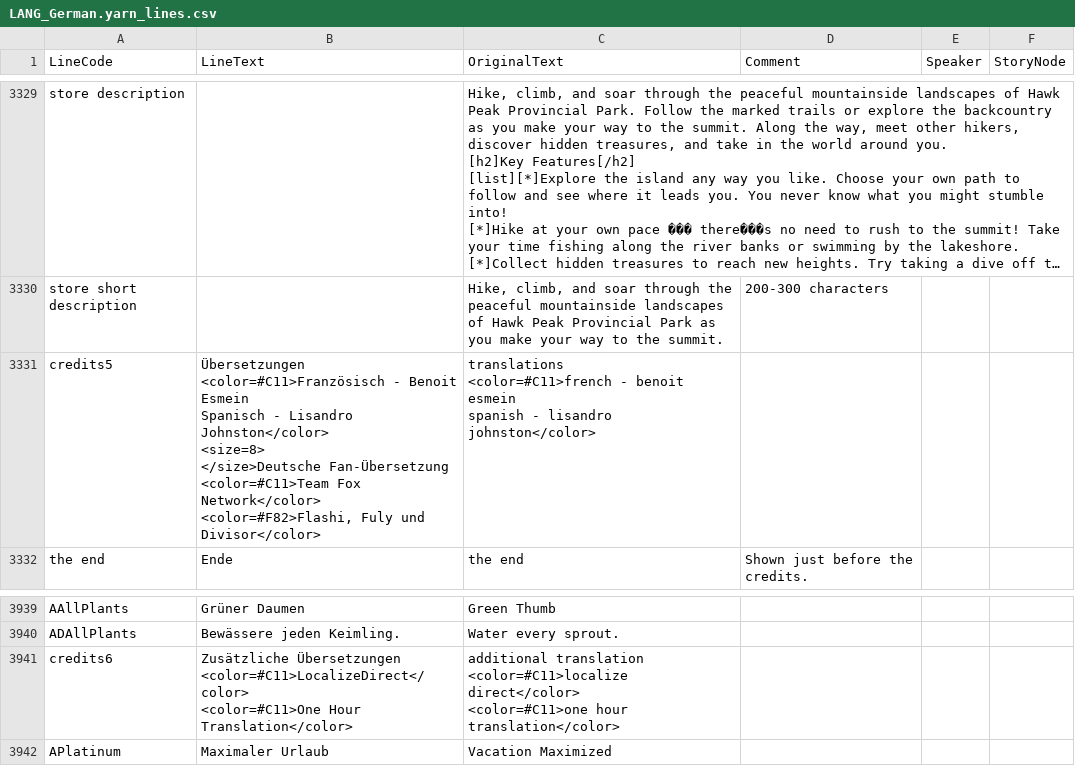
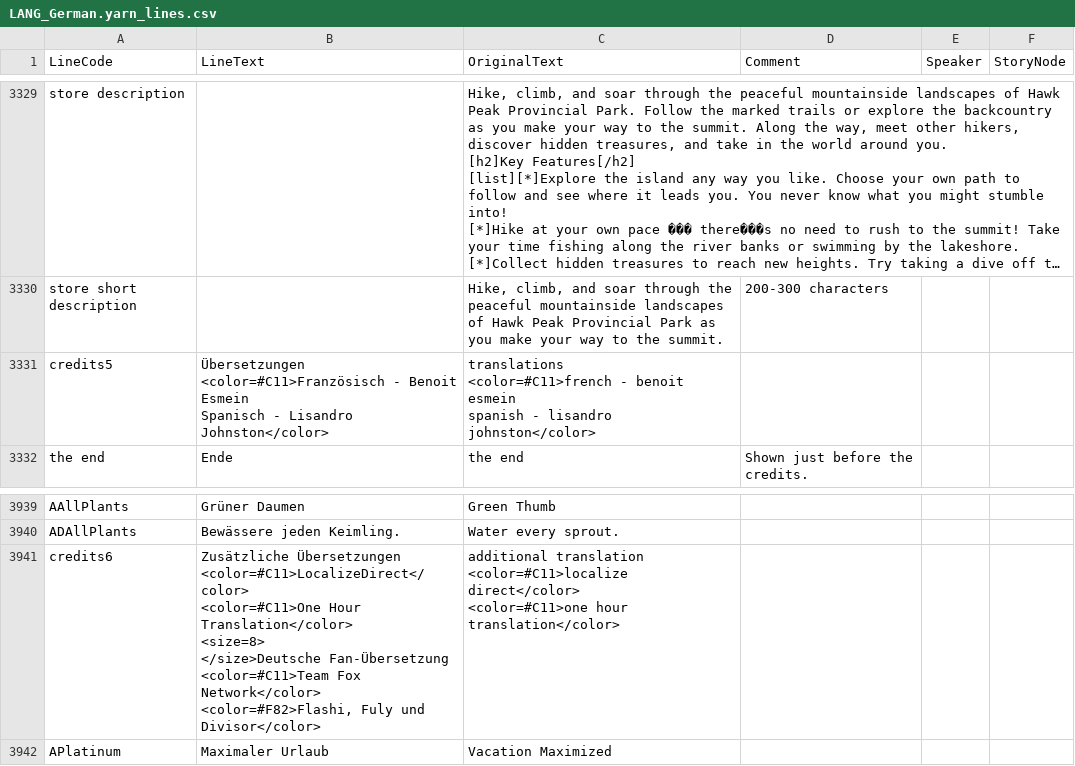
Before and after one commit to Divisor82/ashorthike-translation-de, a CSV file: LANG_German.yarn_lines.csv, drawn as a sheet; only a part is shown, gaps mark what is left out; long unchanged cells end in …; ↵ is a line break in a cell; the diff names each change by its address in the sheet, - before the commit and + after, or states it on an @@ line.

Commit message:
moved credits for german fan translation from credit screen 5 to credit screen 6

```diff
--- a/LANG_German.yarn_lines.csv
+++ b/LANG_German.yarn_lines.csv
-B3331 (LineText): …Lisandro Johnston</color> ↵ <size=8> ↵ </size>Deutsche Fan-Übersetzung ↵ <color=#C11>Team Fox Network</color> ↵ <color=#F82>Flashi, Fuly und Divisor</color>
+B3331 (LineText): …Lisandro Johnston</color>
-B3941 (LineText): …Hour Translation</color>
+B3941 (LineText): …Hour Translation</color> ↵ <size=8> ↵ </size>Deutsche Fan-Übersetzung ↵ <color=#C11>Team Fox Network</color> ↵ <color=#F82>Flashi, Fuly und Divisor</color>
```
